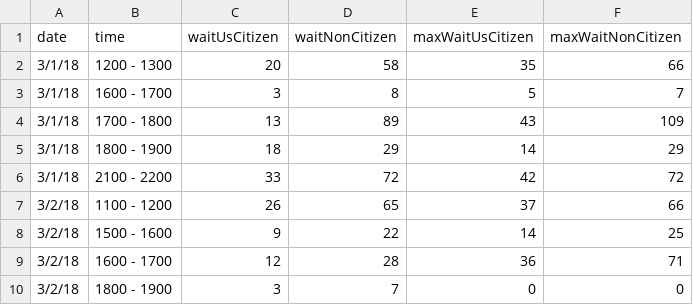
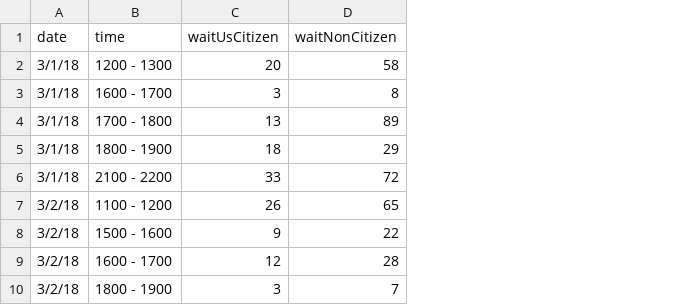
Before and after one commit to ajcheon/oak, a CSV file: csvs/oakSecWaitTimes.csv, drawn as a sheet; only a part is shown; the diff names each change by its address in the sheet, - before the commit and + after, or states it on an @@ line.

```diff
--- a/csvs/oakSecWaitTimes.csv
+++ b/csvs/oakSecWaitTimes.csv
-column E (maxWaitUsCitizen), rows 2-10: 35 | 5 | 43 | 14 | 42 | 37 | 14 | 36 | 0
-column F (maxWaitNonCitizen), rows 2-10: 66 | 7 | 109 | 29 | 72 | 66 | 25 | 71 | 0
```
Also changed, not shown: 1 other file.
